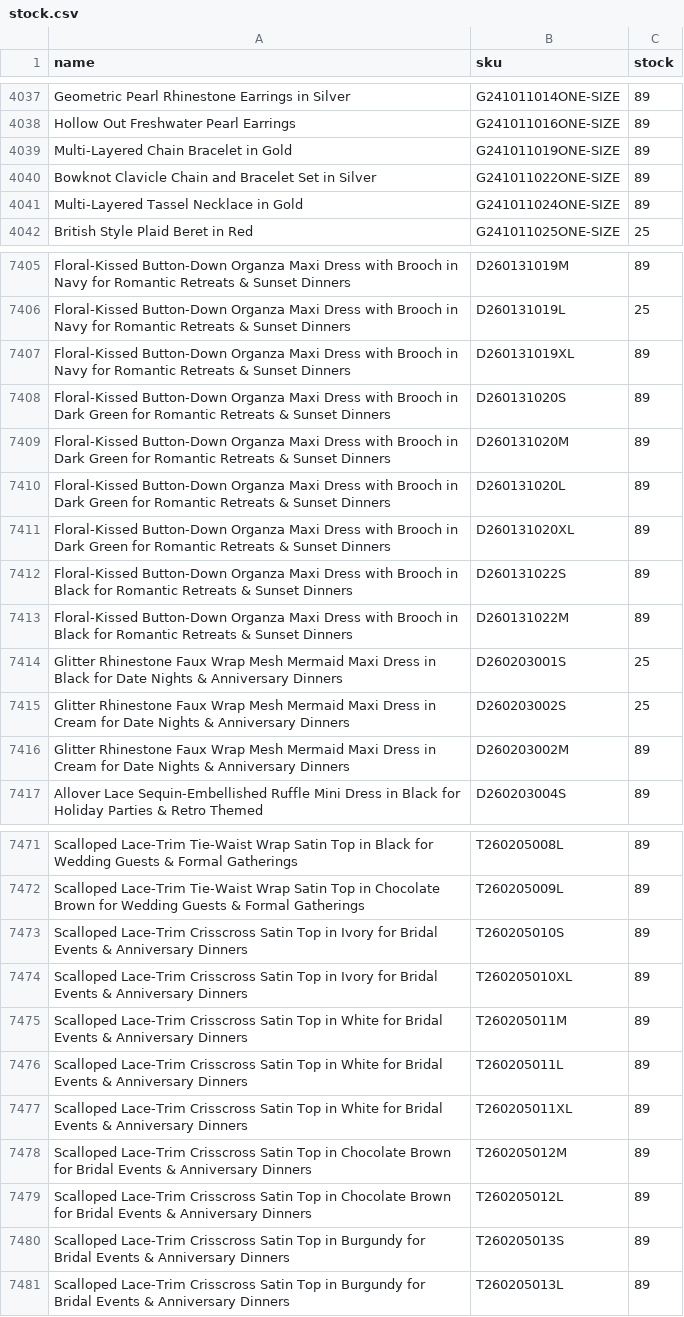
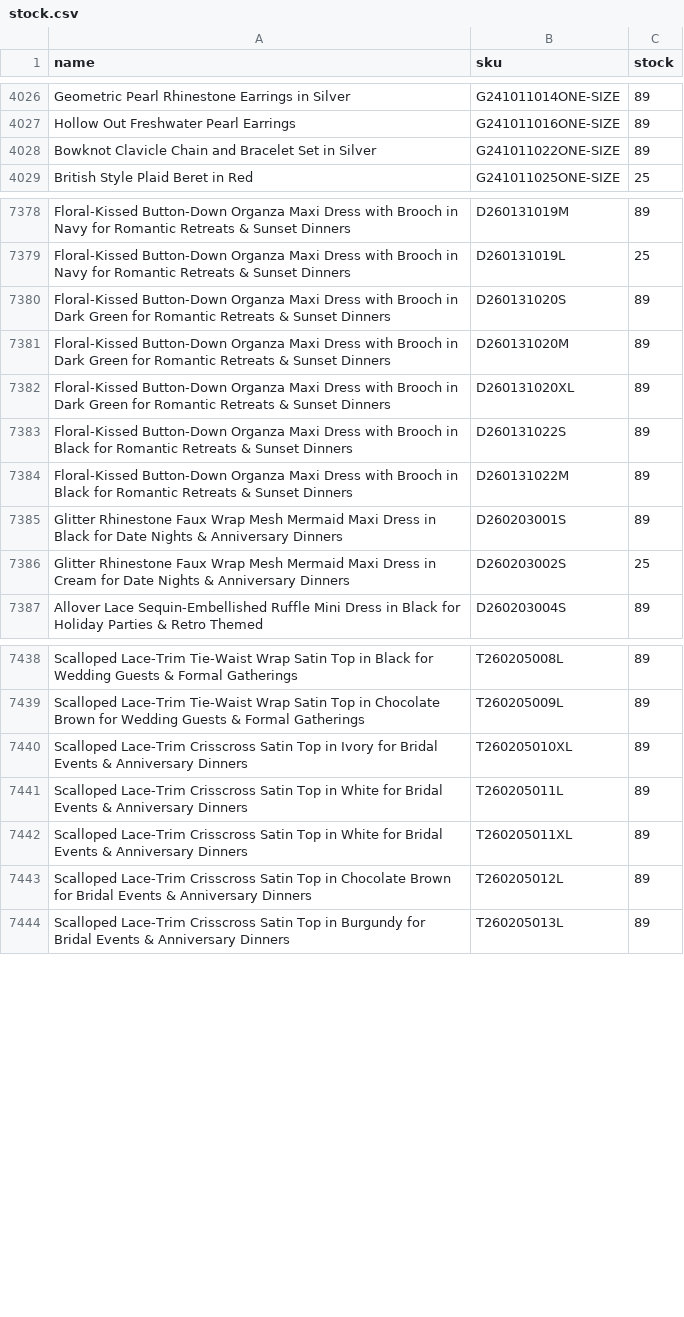
Before and after one commit to chicwishstock/stock, a CSV file: stock.csv, drawn as a sheet; only a part is shown, gaps mark what is left out; the diff covers the shown part only.

Commit message:
Add files via upload

```diff
--- a/stock.csv
+++ b/stock.csv
@@ -4038,5 +4027,3 @@ Geometric Pearl Rhinestone Earrings in Silver,G241011014ONE-SIZE,89
 Hollow Out Freshwater Pearl Earrings,G241011016ONE-SIZE,89
-Multi-Layered Chain Bracelet in Gold,G241011019ONE-SIZE,89
 Bowknot Clavicle Chain and Bracelet Set in Silver,G241011022ONE-SIZE,89
-Multi-Layered Tassel Necklace in Gold,G241011024ONE-SIZE,89
 British Style Plaid Beret in Red,G241011025ONE-SIZE,25
@@ -7406,6 +7379,4 @@ Floral-Kissed Button-Down Organza Maxi Dress with Brooch in Navy for Romantic Re
 Floral-Kissed Button-Down Organza Maxi Dress with Brooch in Navy for Romantic Retreats & Sunset Dinners,D260131019L,25
-Floral-Kissed Button-Down Organza Maxi Dress with Brooch in Navy for Romantic Retreats & Sunset Dinners,D260131019XL,89
 Floral-Kissed Button-Down Organza Maxi Dress with Brooch in Dark Green for Romantic Retreats & Sunset Dinners,D260131020S,89
 Floral-Kissed Button-Down Organza Maxi Dress with Brooch in Dark Green for Romantic Retreats & Sunset Dinners,D260131020M,89
-Floral-Kissed Button-Down Organza Maxi Dress with Brooch in Dark Green for Romantic Retreats & Sunset Dinners,D260131020L,89
 Floral-Kissed Button-Down Organza Maxi Dress with Brooch in Dark Green for Romantic Retreats & Sunset Dinners,D260131020XL,89
@@ -7413,5 +7384,4 @@ Floral-Kissed Button-Down Organza Maxi Dress with Brooch in Black for Romantic R
 Floral-Kissed Button-Down Organza Maxi Dress with Brooch in Black for Romantic Retreats & Sunset Dinners,D260131022M,89
-Glitter Rhinestone Faux Wrap Mesh Mermaid Maxi Dress in Black for Date Nights & Anniversary Dinners,D260203001S,25
+Glitter Rhinestone Faux Wrap Mesh Mermaid Maxi Dress in Black for Date Nights & Anniversary Dinners,D260203001S,89
 Glitter Rhinestone Faux Wrap Mesh Mermaid Maxi Dress in Cream for Date Nights & Anniversary Dinners,D260203002S,25
-Glitter Rhinestone Faux Wrap Mesh Mermaid Maxi Dress in Cream for Date Nights & Anniversary Dinners,D260203002M,89
 Allover Lace Sequin-Embellished Ruffle Mini Dress in Black for Holiday Parties & Retro Themed,D260203004S,89
@@ -7472,10 +7439,6 @@ Scalloped Lace-Trim Tie-Waist Wrap Satin Top in Black for Wedding Guests & Forma
 Scalloped Lace-Trim Tie-Waist Wrap Satin Top in Chocolate Brown for Wedding Guests & Formal Gatherings,T260205009L,89
-Scalloped Lace-Trim Crisscross Satin Top in Ivory for Bridal Events & Anniversary Dinners,T260205010S,89
 Scalloped Lace-Trim Crisscross Satin Top in Ivory for Bridal Events & Anniversary Dinners,T260205010XL,89
-Scalloped Lace-Trim Crisscross Satin Top in White for Bridal Events & Anniversary Dinners,T260205011M,89
 Scalloped Lace-Trim Crisscross Satin Top in White for Bridal Events & Anniversary Dinners,T260205011L,89
 Scalloped Lace-Trim Crisscross Satin Top in White for Bridal Events & Anniversary Dinners,T260205011XL,89
-Scalloped Lace-Trim Crisscross Satin Top in Chocolate Brown for Bridal Events & Anniversary Dinners,T260205012M,89
 Scalloped Lace-Trim Crisscross Satin Top in Chocolate Brown for Bridal Events & Anniversary Dinners,T260205012L,89
-Scalloped Lace-Trim Crisscross Satin Top in Burgundy for Bridal Events & Anniversary Dinners,T260205013S,89
 Scalloped Lace-Trim Crisscross Satin Top in Burgundy for Bridal Events & Anniversary Dinners,T260205013L,89
```
Also changed, not shown: 30 removed rows and 62 edited cells elsewhere in this file.
